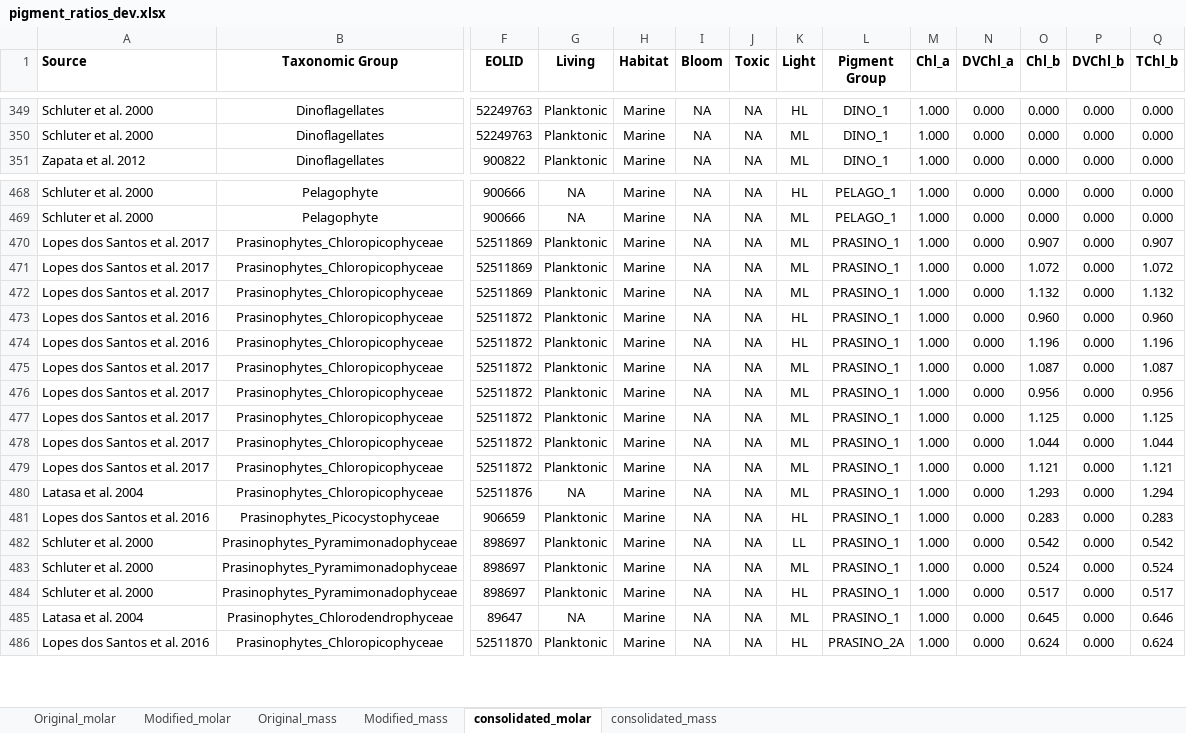
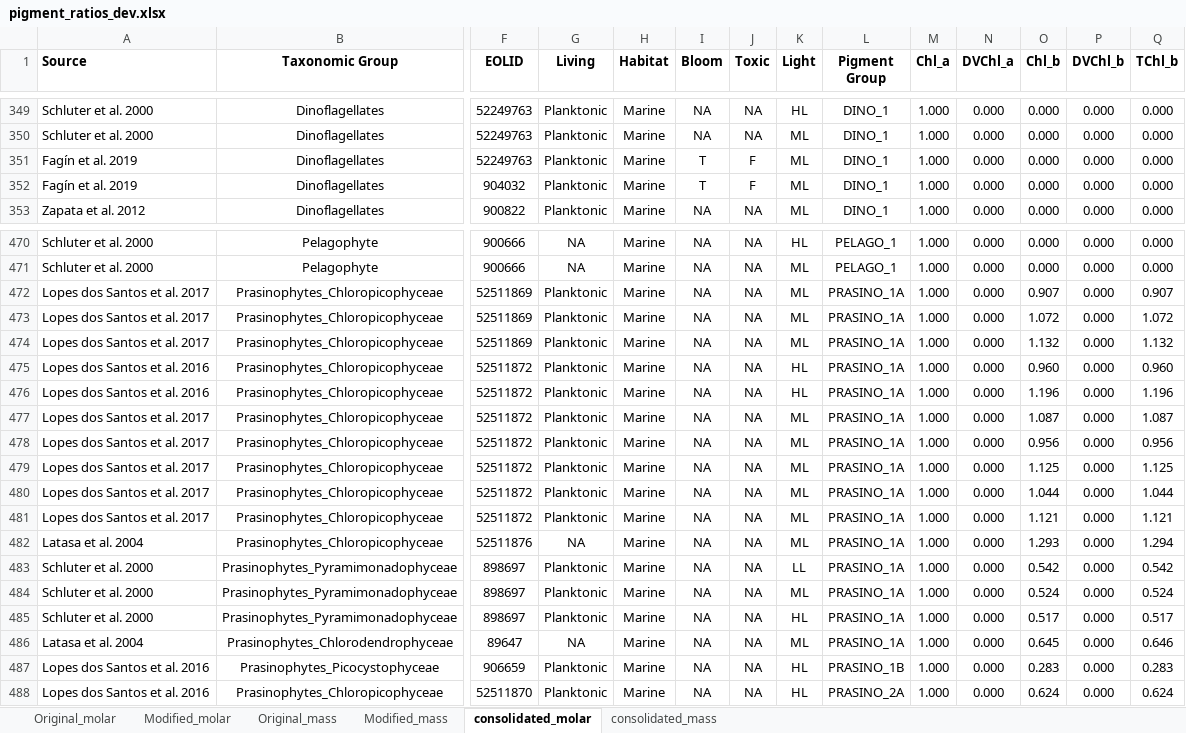
Before and after one commit to eoplus/pigment_ratios, an Excel workbook: raw/pigment_ratios_dev.xlsx, sheet consolidated_molar, drawn as a sheet; only a part is shown, gaps mark what is left out; values as stored, in another font and other column widths than the file's, no borders; removed rows and columns are numbered as before the commit, all else as after; rows hold the shown columns only; the diff names each change by its address in the sheet, - before the commit and + after, or states it on an @@ line.

```diff
--- a/raw/pigment_ratios_dev.xlsx (sheet consolidated_molar)
+++ b/raw/pigment_ratios_dev.xlsx (sheet consolidated_molar)
+row 351: Fagín et al. 2019 | Dinoflagellates | 52249763 | Planktonic | Marine | T | F | ML | DINO_1 | 1.000 | 0.000 | 0.000 | 0.000 | 0.000
+row 352: Fagín et al. 2019 | Dinoflagellates | 904032 | Planktonic | Marine | T | F | ML | DINO_1 | 1.000 | 0.000 | 0.000 | 0.000 | 0.000
-L472:L482 (Pigment Group): PRASINO_1
+L472:L482 (Pigment Group): PRASINO_1A
-row 481: Lopes dos Santos et al. 2016 | Prasinophytes_Picocystophyceae | 906659 | Planktonic | Marine | NA | NA | HL | PRASINO_1 | 1.000 | 0.000 | 0.283 | 0.000 | 0.283
-L483:L486 (Pigment Group): PRASINO_1
+L483:L486 (Pigment Group): PRASINO_1A
+row 487: Lopes dos Santos et al. 2016 | Prasinophytes_Picocystophyceae | 906659 | Planktonic | Marine | NA | NA | HL | PRASINO_1B | 1.000 | 0.000 | 0.283 | 0.000 | 0.283
```
Also changed, not shown: sheet consolidated_mass, sheet Original_molar, sheet Modified_molar, sheet Original_mass, sheet Modified_mass, data/pigment_mass_ratios.xlsx, data/pigment_molar_ratios.xlsx, 3 other files.
